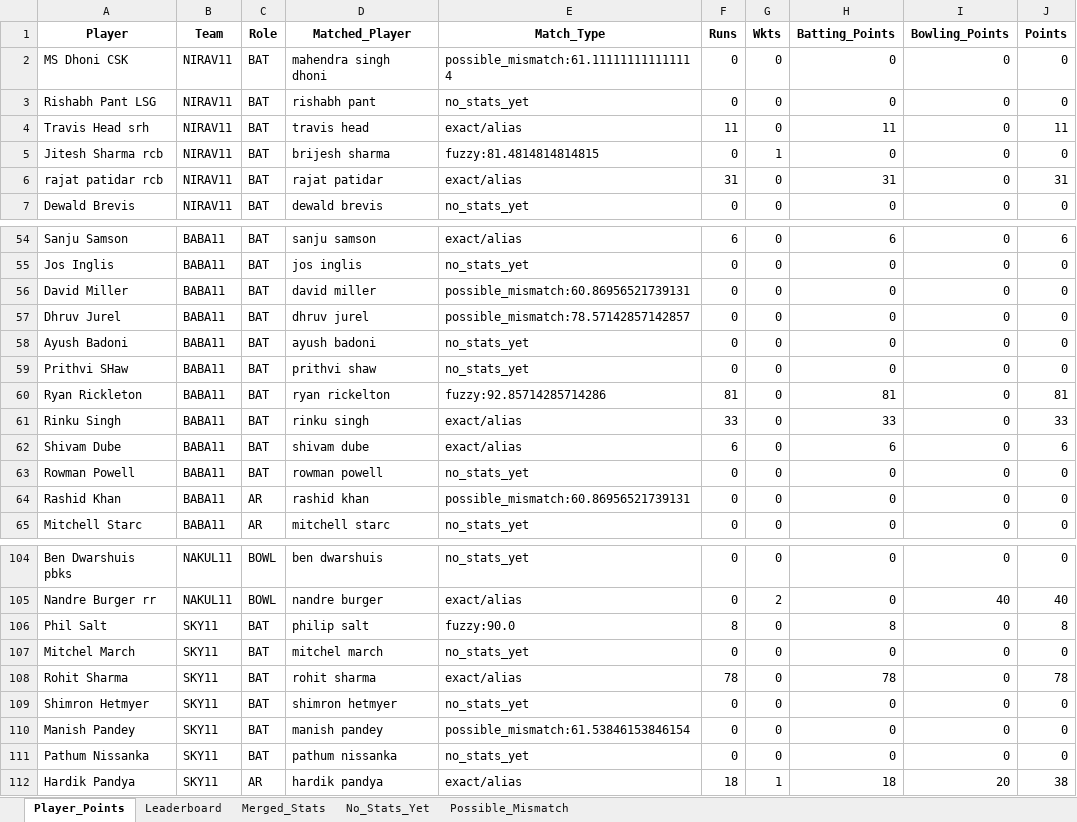
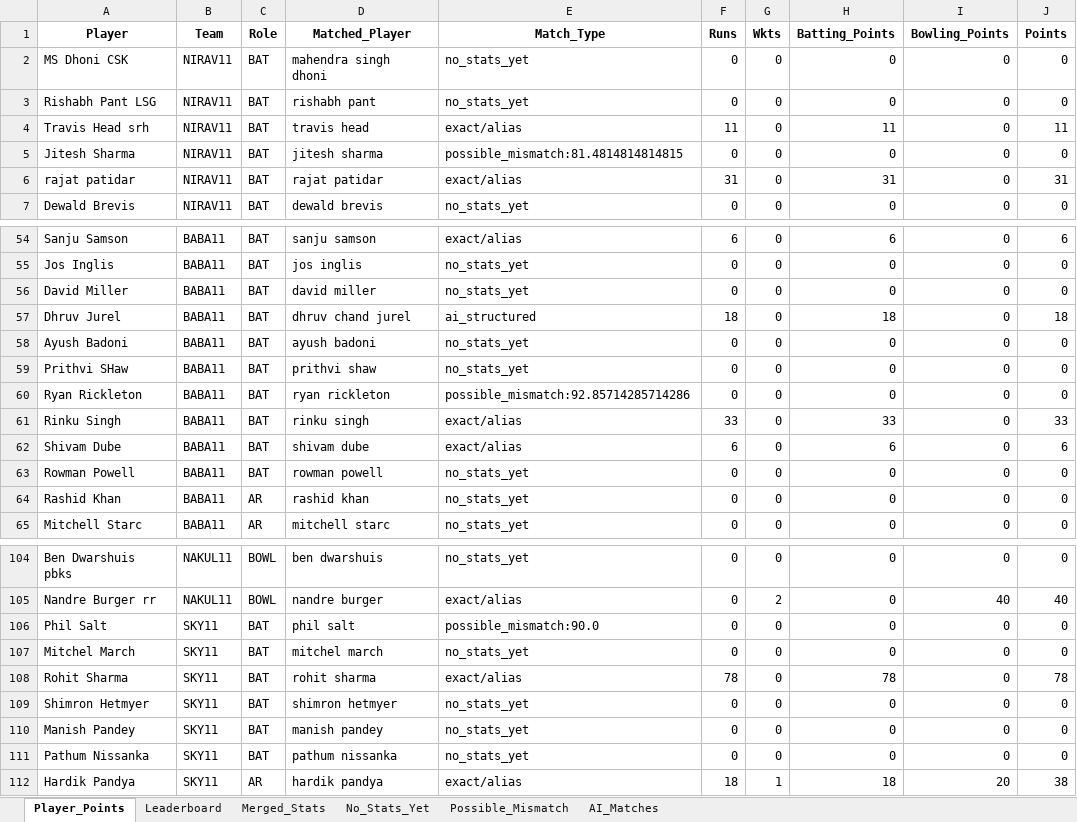
Before and after one commit to pratikalwaysrocks/Wadi-IPL-2026, an Excel workbook: IPL_Fantasy_Points.xlsx, sheet Player_Points, drawn as a sheet; only a part is shown, gaps mark what is left out; values as stored, in another font and other column widths than the file's, no borders; the diff covers the shown part only; the diff names each change by its address in the sheet, - before the commit and + after, or states it on an @@ line.

```diff
--- a/IPL_Fantasy_Points.xlsx (sheet Player_Points)
+++ b/IPL_Fantasy_Points.xlsx (sheet Player_Points)
+sheet tab: AI_Matches
-E2 (Match_Type): possible_mismatch:61.111111111111114
+E2 (Match_Type): no_stats_yet
-A5 (Player): Jitesh Sharma rcb
+A5 (Player): Jitesh Sharma
-D5 (Matched_Player): brijesh sharma
+D5 (Matched_Player): jitesh sharma
-E5 (Match_Type): fuzzy:81.4814814814815
+E5 (Match_Type): possible_mismatch:81.4814814814815
-G5 (Wkts): 1
+G5 (Wkts): 0
-A6 (Player): rajat patidar rcb
+A6 (Player): rajat patidar
-E56 (Match_Type): possible_mismatch:60.86956521739131
+E56 (Match_Type): no_stats_yet
-D57 (Matched_Player): dhruv jurel
+D57 (Matched_Player): dhruv chand jurel
-E57 (Match_Type): possible_mismatch:78.57142857142857
+E57 (Match_Type): ai_structured
-F57 (Runs): 0
+F57 (Runs): 18
-H57 (Batting_Points): 0
+H57 (Batting_Points): 18
-J57 (Points): 0
+J57 (Points): 18
-D60 (Matched_Player): ryan rickelton
+D60 (Matched_Player): ryan rickleton
-E60 (Match_Type): fuzzy:92.85714285714286
+E60 (Match_Type): possible_mismatch:92.85714285714286
-F60 (Runs): 81
+F60 (Runs): 0
-H60 (Batting_Points): 81
+H60 (Batting_Points): 0
-J60 (Points): 81
+J60 (Points): 0
-E64 (Match_Type): possible_mismatch:60.86956521739131
+E64 (Match_Type): no_stats_yet
-D106 (Matched_Player): philip salt
+D106 (Matched_Player): phil salt
-E106 (Match_Type): fuzzy:90.0
+E106 (Match_Type): possible_mismatch:90.0
-F106 (Runs): 8
+F106 (Runs): 0
-H106 (Batting_Points): 8
+H106 (Batting_Points): 0
-J106 (Points): 8
+J106 (Points): 0
-E110 (Match_Type): possible_mismatch:61.53846153846154
+E110 (Match_Type): no_stats_yet
```
Also changed, not shown: 24 edited cells elsewhere in this sheet, sheet No_Stats_Yet, sheet Possible_Mismatch, sheet Leaderboard, ipl_stats_2026.xlsx, 3 other files.
